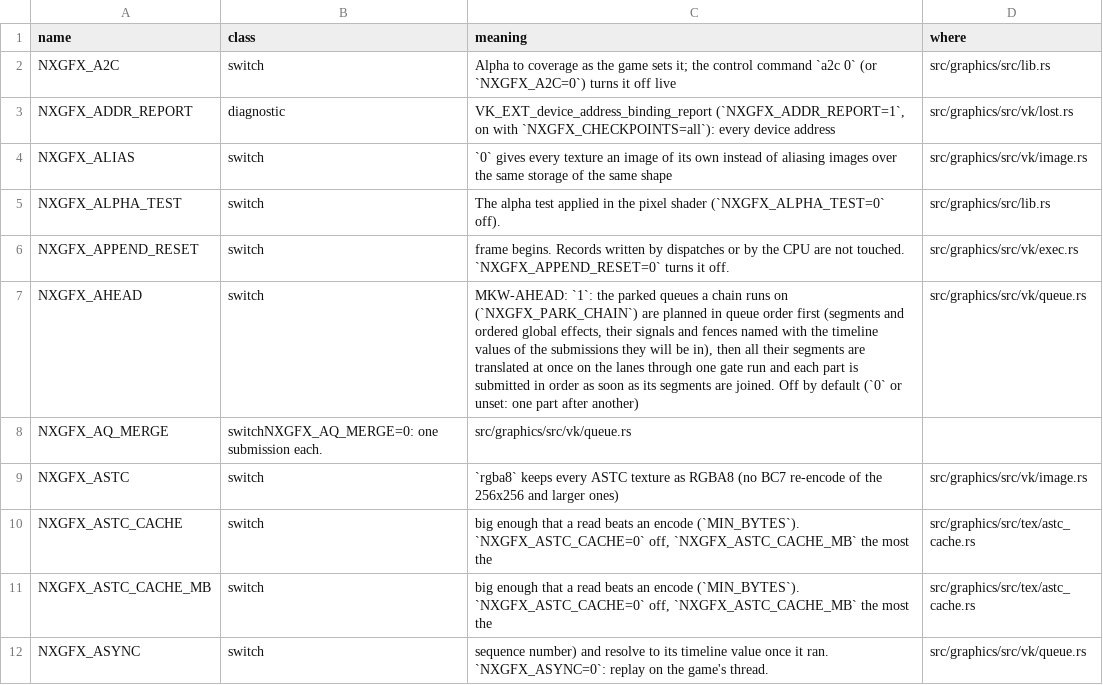
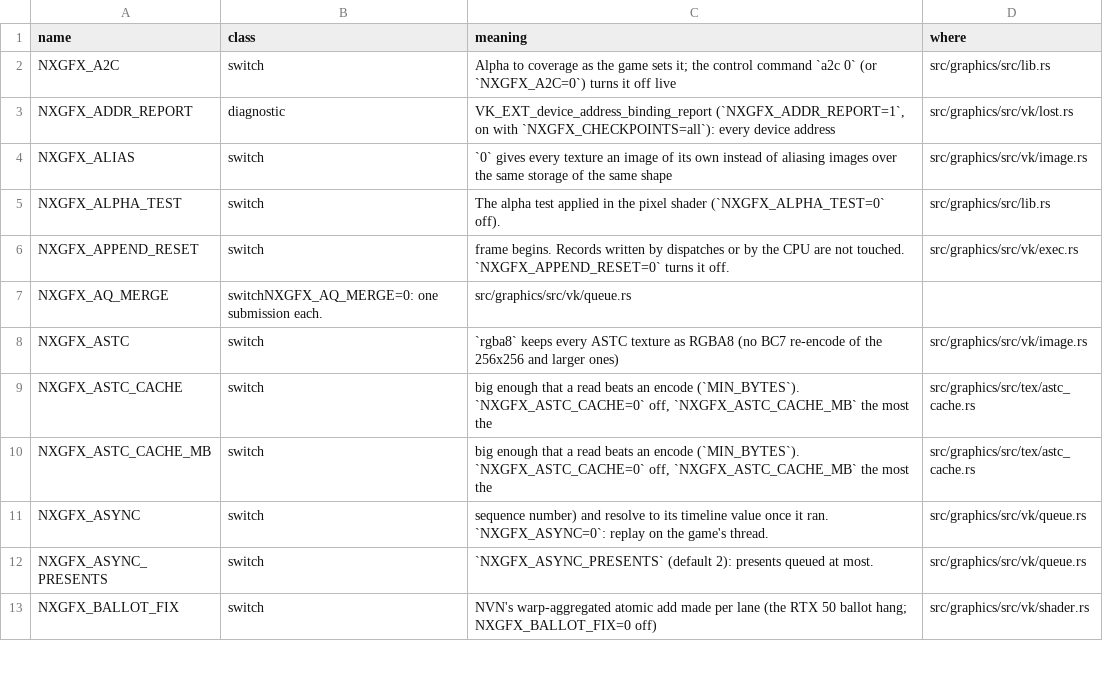
Before and after one commit to ChrisColeTech/nxrs, a TSV file: docs/env_switches.tsv, drawn as a sheet; only a part is shown; the shorter side is filled out with more unchanged rows.

```diff
--- a/docs/env_switches.tsv
+++ b/docs/env_switches.tsv
@@ -6,3 +6,2 @@ NXGFX_ALPHA_TEST	switch	The alpha test applied in the pixel shader (`NXGFX_ALPHA
 NXGFX_APPEND_RESET	switch	frame begins. Records written by dispatches or by the CPU are not touched. `NXGFX_APPEND_RESET=0` turns it off.	src/graphics/src/vk/exec.rs
-NXGFX_AHEAD	switch	MKW-AHEAD: `1`: the parked queues a chain runs on (`NXGFX_PARK_CHAIN`) are planned in queue order first (segments and ordered global effects, their signals and fences named with the timeline values of the submissions they will be in), then all their segments are translated at once on the lanes through one gate run and each part is submitted in order as soon as its segments are joined. Off by default (`0` or unset: one part after another)	src/graphics/src/vk/queue.rs
 NXGFX_AQ_MERGE	switchNXGFX_AQ_MERGE=0: one submission each.	src/graphics/src/vk/queue.rs
```
Also changed, not shown: 4 other files.
